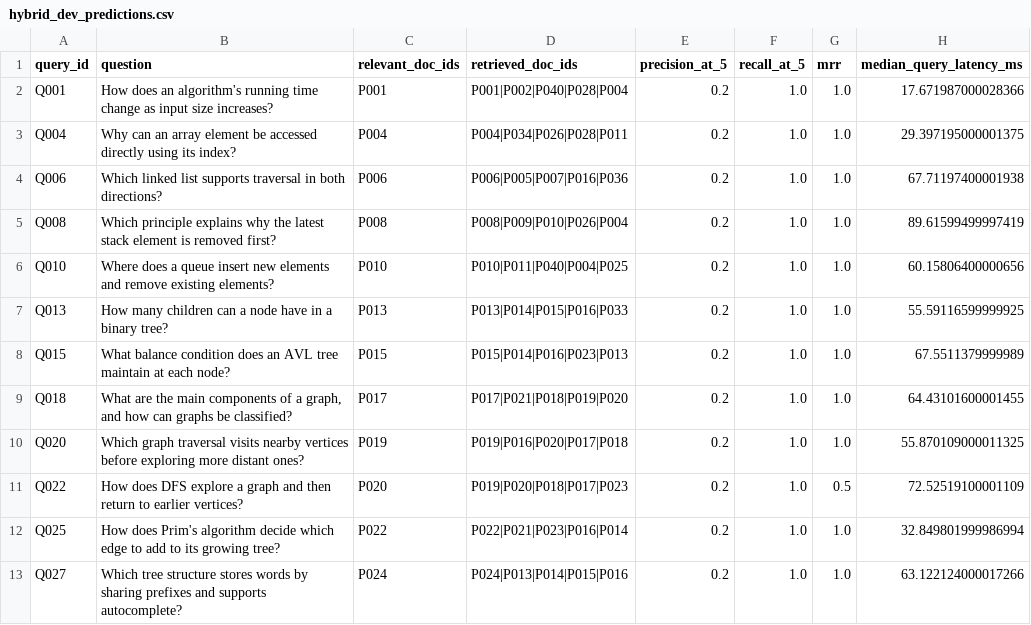
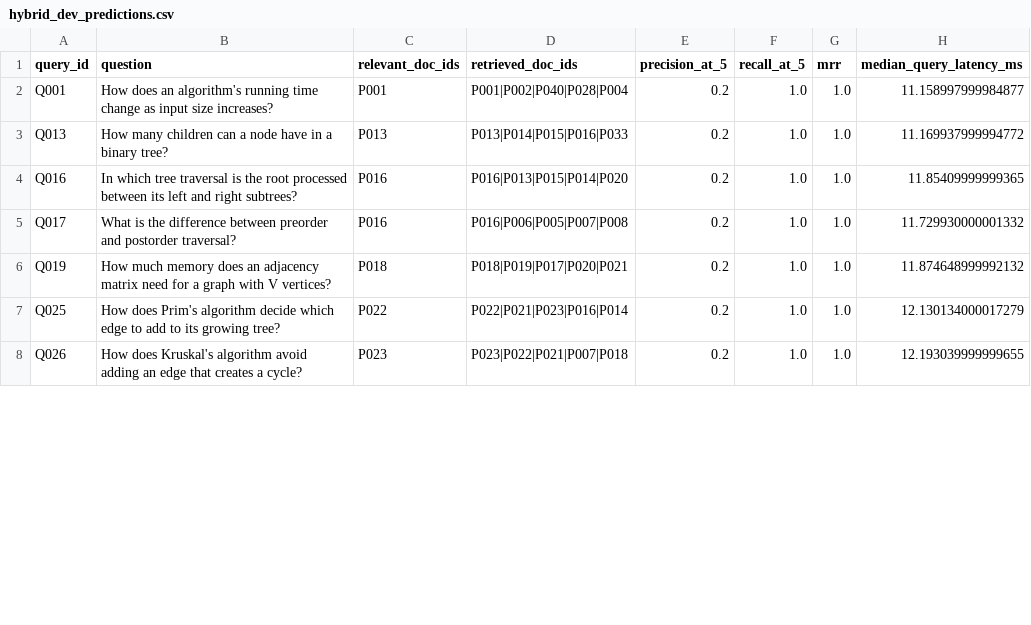
Before and after one commit to MohammedAyman07/curriculum-rag-research, a CSV file: results/hybrid_dev_predictions.csv, drawn as a sheet; only a part is shown; the diff covers the shown part only.

```diff
--- a/results/hybrid_dev_predictions.csv
+++ b/results/hybrid_dev_predictions.csv
@@ -1,13 +1,8 @@
 query_id,question,relevant_doc_ids,retrieved_doc_ids,precision_at_5,recall_at_5,mrr,median_query_latency_ms
-Q001,How does an algorithm's running time change as input size increases?,P001,P001|P002|P040|P028|P004,0.2,1.0,1.0,17.671987000028366
-Q004,Why can an array element be accessed directly using its index?,P004,P004|P034|P026|P028|P011,0.2,1.0,1.0,29.397195000001375
-Q006,Which linked list supports traversal in both directions?,P006,P006|P005|P007|P016|P036,0.2,1.0,1.0,67.71197400001938
-Q008,Which principle explains why the latest stack element is removed first?,P008,P008|P009|P010|P026|P004,0.2,1.0,1.0,89.61599499997419
-Q010,Where does a queue insert new elements and remove existing elements?,P010,P010|P011|P040|P004|P025,0.2,1.0,1.0,60.15806400000656
-Q013,How many children can a node have in a binary tree?,P013,P013|P014|P015|P016|P033,0.2,1.0,1.0,55.59116599999925
-Q015,What balance condition does an AVL tree maintain at each node?,P015,P015|P014|P016|P023|P013,0.2,1.0,1.0,67.5511379999989
-Q018,"What are the main components of a graph, and how can graphs be classified?",P017,P017|P021|P018|P019|P020,0.2,1.0,1.0,64.43101600001455
-Q020,Which graph traversal visits nearby vertices before exploring more distant ones?,P019,P019|P016|P020|P017|P018,0.2,1.0,1.0,55.870109000011325
-Q022,How does DFS explore a graph and then return to earlier vertices?,P020,P019|P020|P018|P017|P023,0.2,1.0,0.5,72.52519100001109
-Q025,How does Prim's algorithm decide which edge to add to its growing tree?,P022,P022|P021|P023|P016|P014,0.2,1.0,1.0,32.849801999986994
-Q027,Which tree structure stores words by sharing prefixes and supports autocomplete?,P024,P024|P013|P014|P015|P016,0.2,1.0,1.0,63.122124000017266
+Q001,How does an algorithm's running time change as input size increases?,P001,P001|P002|P040|P028|P004,0.2,1.0,1.0,11.158997999984877
+Q013,How many children can a node have in a binary tree?,P013,P013|P014|P015|P016|P033,0.2,1.0,1.0,11.169937999994772
+Q016,In which tree traversal is the root processed between its left and right subtrees?,P016,P016|P013|P015|P014|P020,0.2,1.0,1.0,11.85409999999365
+Q017,What is the difference between preorder and postorder traversal?,P016,P016|P006|P005|P007|P008,0.2,1.0,1.0,11.729930000001332
+Q019,How much memory does an adjacency matrix need for a graph with V vertices?,P018,P018|P019|P017|P020|P021,0.2,1.0,1.0,11.874648999992132
+Q025,How does Prim's algorithm decide which edge to add to its growing tree?,P022,P022|P021|P023|P016|P014,0.2,1.0,1.0,12.130134000017279
+Q026,How does Kruskal's algorithm avoid adding an edge that creates a cycle?,P023,P023|P022|P021|P007|P018,0.2,1.0,1.0,12.193039999999655
```
Also changed, not shown: 5 added rows and 15 edited cells elsewhere in this file, results/dense_dev_metrics.csv, results/dense_dev_predictions.csv, 6 other files.
